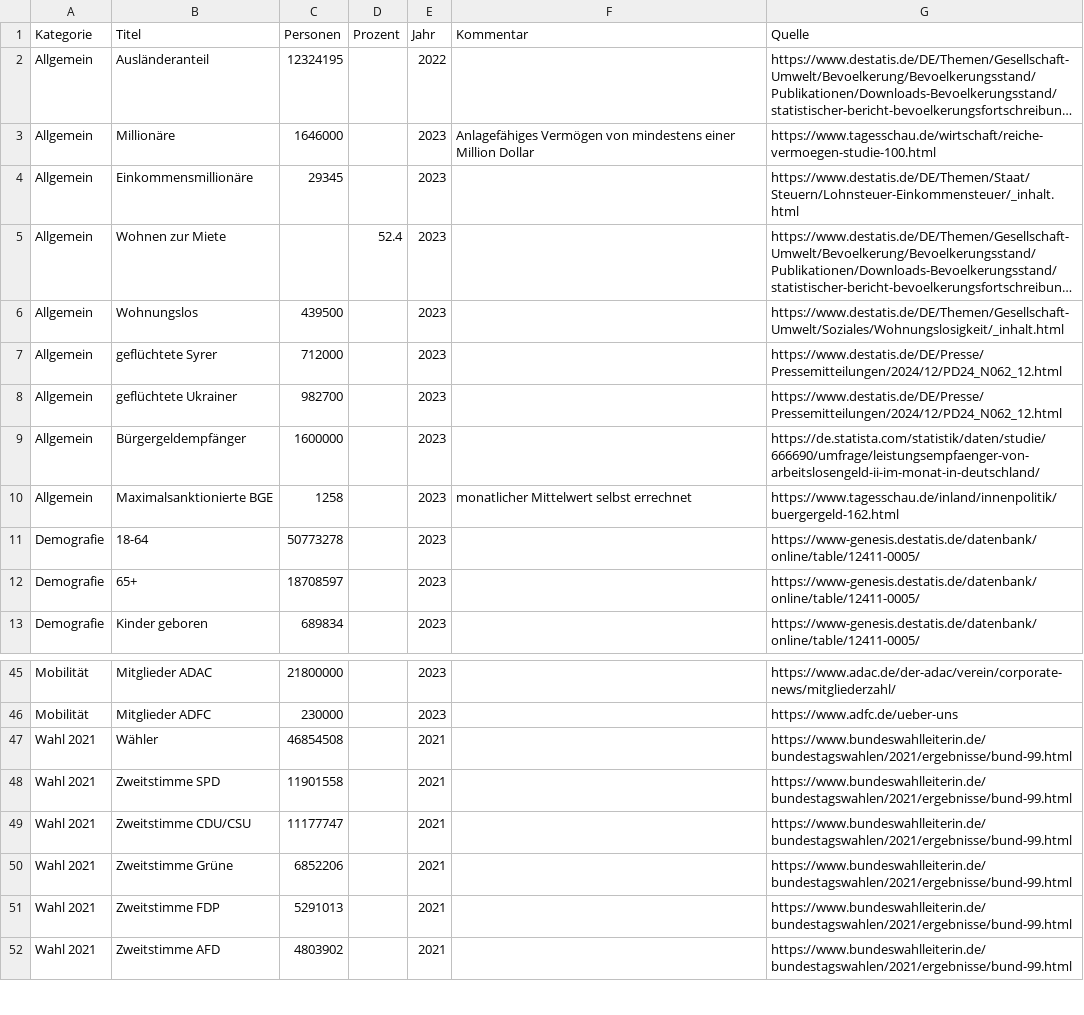
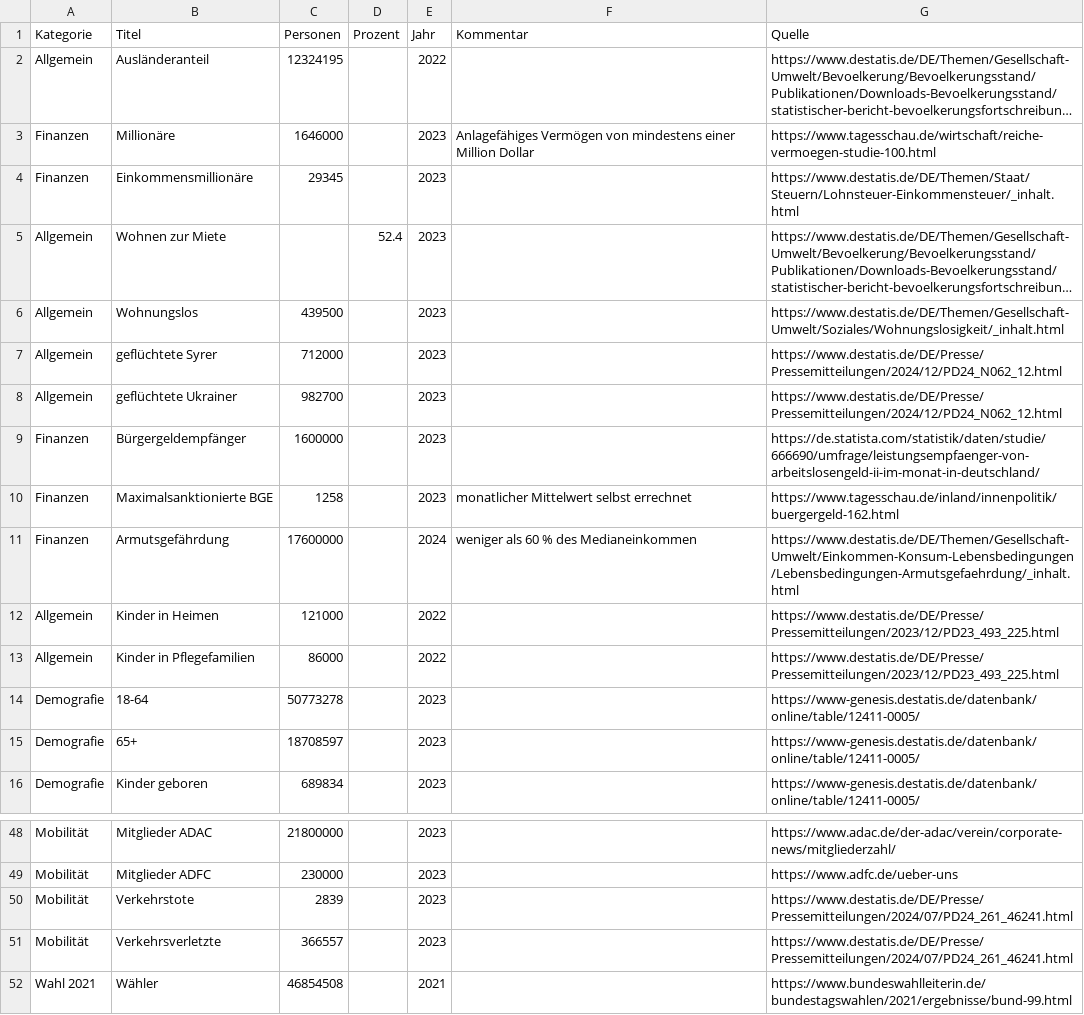
Before and after one commit to entorb/de-dorf, a TSV file: data/data.tsv, drawn as a sheet; only a part is shown, gaps mark what is left out; the shorter side is filled out with more unchanged rows; long unchanged cells end in …; the diff names each change by its address in the sheet, - before the commit and + after, or states it on an @@ line.

Commit message:
Armutsgefährdung, Kinder in Heimen, Verkehrstote

```diff
--- a/data/data.tsv
+++ b/data/data.tsv
-A3:A4 (Kategorie): Allgemein
+A3:A4 (Kategorie): Finanzen
-A9:A10 (Kategorie): Allgemein
+A9:A10 (Kategorie): Finanzen
+row 11: Finanzen | Armutsgefährdung | 17600000 |  | 2024 | weniger als 60 % des Medianeinkommen | https://www.destatis.de/DE/Themen/Gesellschaft-Umwelt/Einkommen-Konsum-Lebensbedingungen/Lebensbedingungen-Armutsgefaehrdung/_inhalt.html
+row 12: Allgemein | Kinder in Heimen | 121000 |  | 2022 |  | https://www.destatis.de/DE/Presse/Pressemitteilungen/2023/12/PD23_493_225.html
+row 13: Allgemein | Kinder in Pflegefamilien | 86000 |  | 2022 |  | https://www.destatis.de/DE/Presse/Pressemitteilungen/2023/12/PD23_493_225.html
+row 50: Mobilität | Verkehrstote | 2839 |  | 2023 |  | https://www.destatis.de/DE/Presse/Pressemitteilungen/2024/07/PD24_261_46241.html
+row 51: Mobilität | Verkehrsverletzte | 366557 |  | 2023 |  | https://www.destatis.de/DE/Presse/Pressemitteilungen/2024/07/PD24_261_46241.html
```
